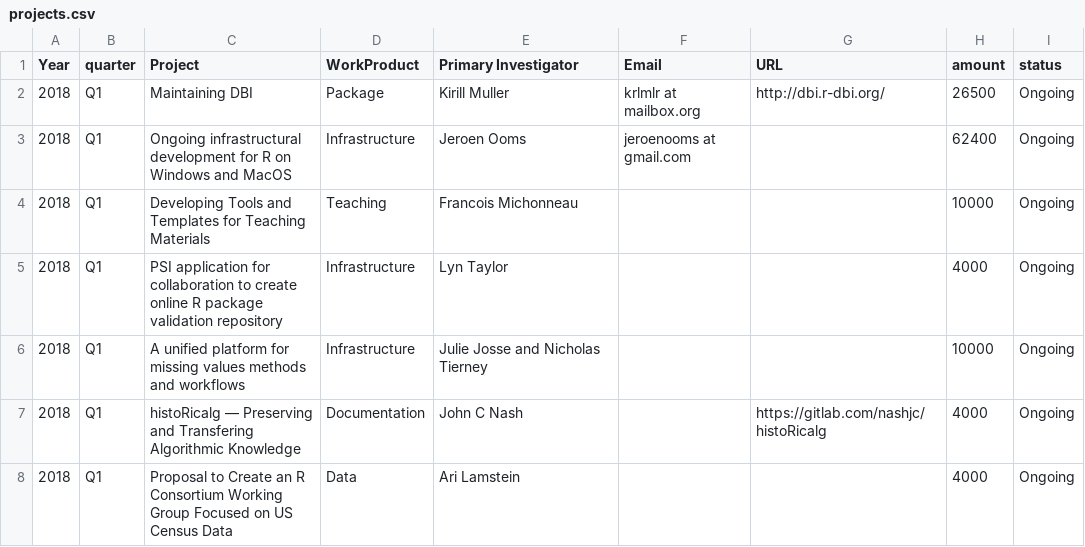
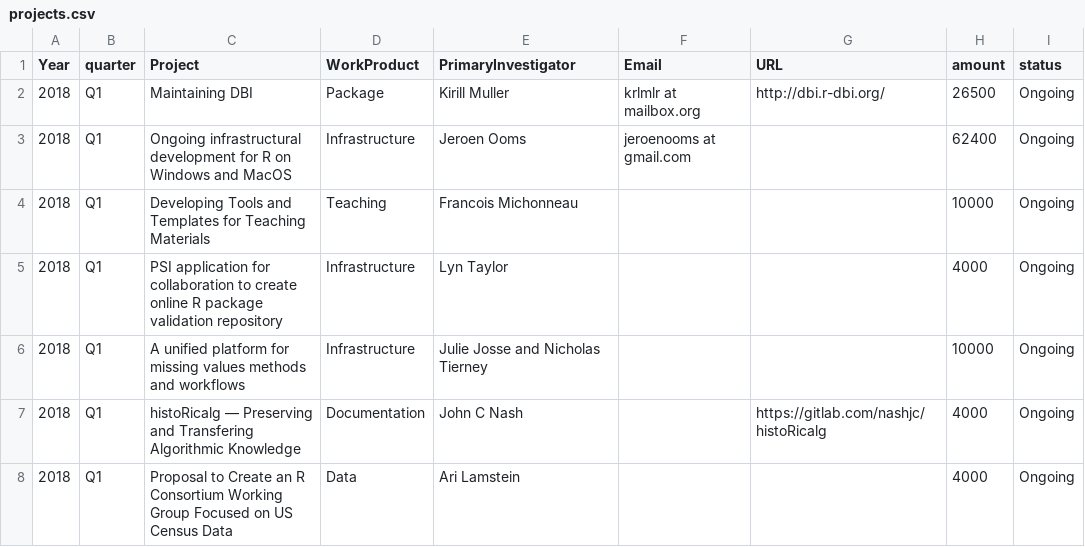
Before and after one commit to benubah/rconsortium_projects, a CSV file: projects.csv, drawn as a sheet; only a part is shown.

Commit message:
remove whitespace from Primary Investigator

```diff
--- a/projects.csv
+++ b/projects.csv
@@ -1,2 +1,2 @@
-Year,quarter,Project,WorkProduct, Primary Investigator, Email, URL,amount, status
+Year,quarter,Project,WorkProduct, PrimaryInvestigator, Email, URL,amount, status
 2018, Q1, Maintaining DBI,Package, Kirill Muller, krlmlr at mailbox.org,  http://dbi.r-dbi.org/, 26500, Ongoing
```
